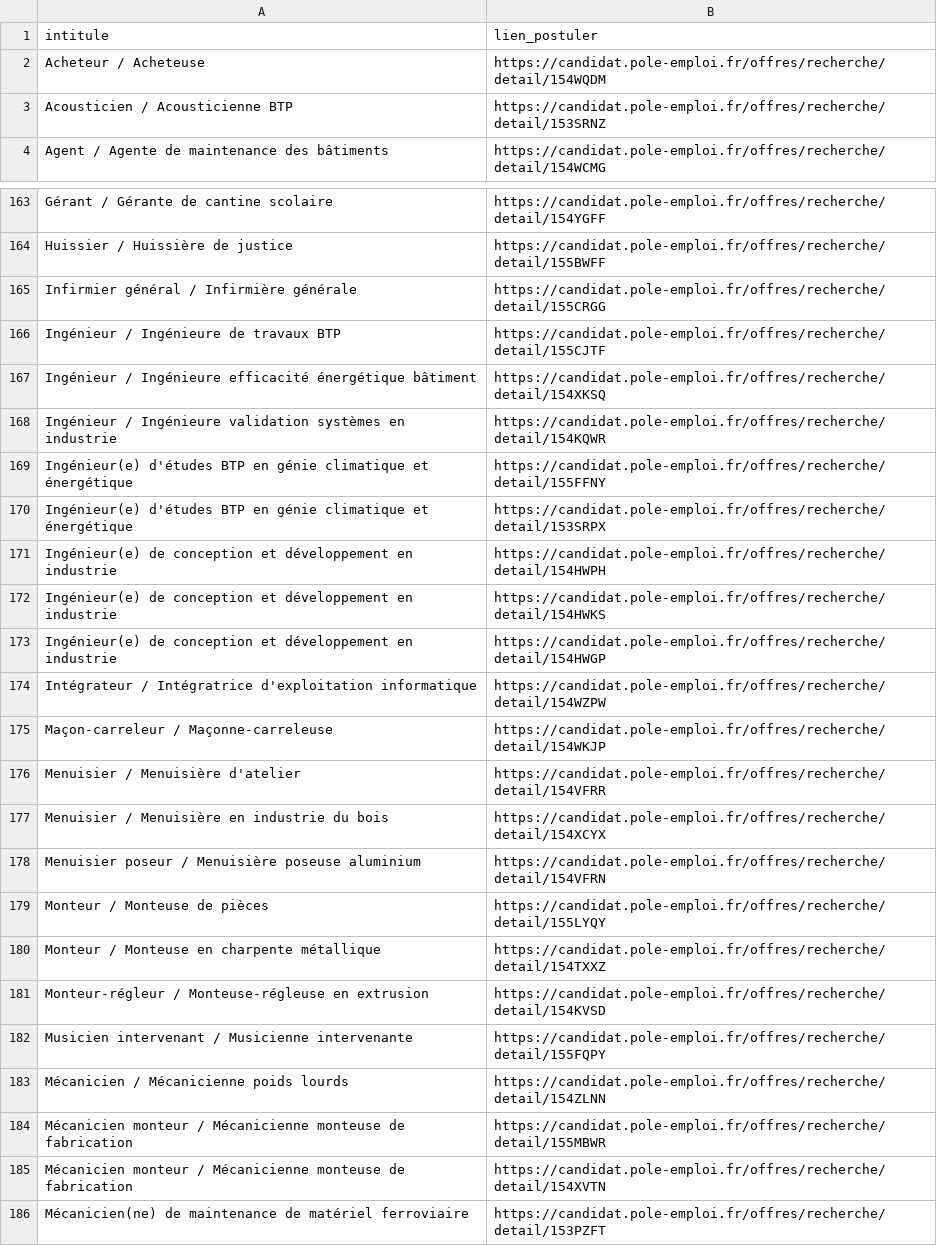
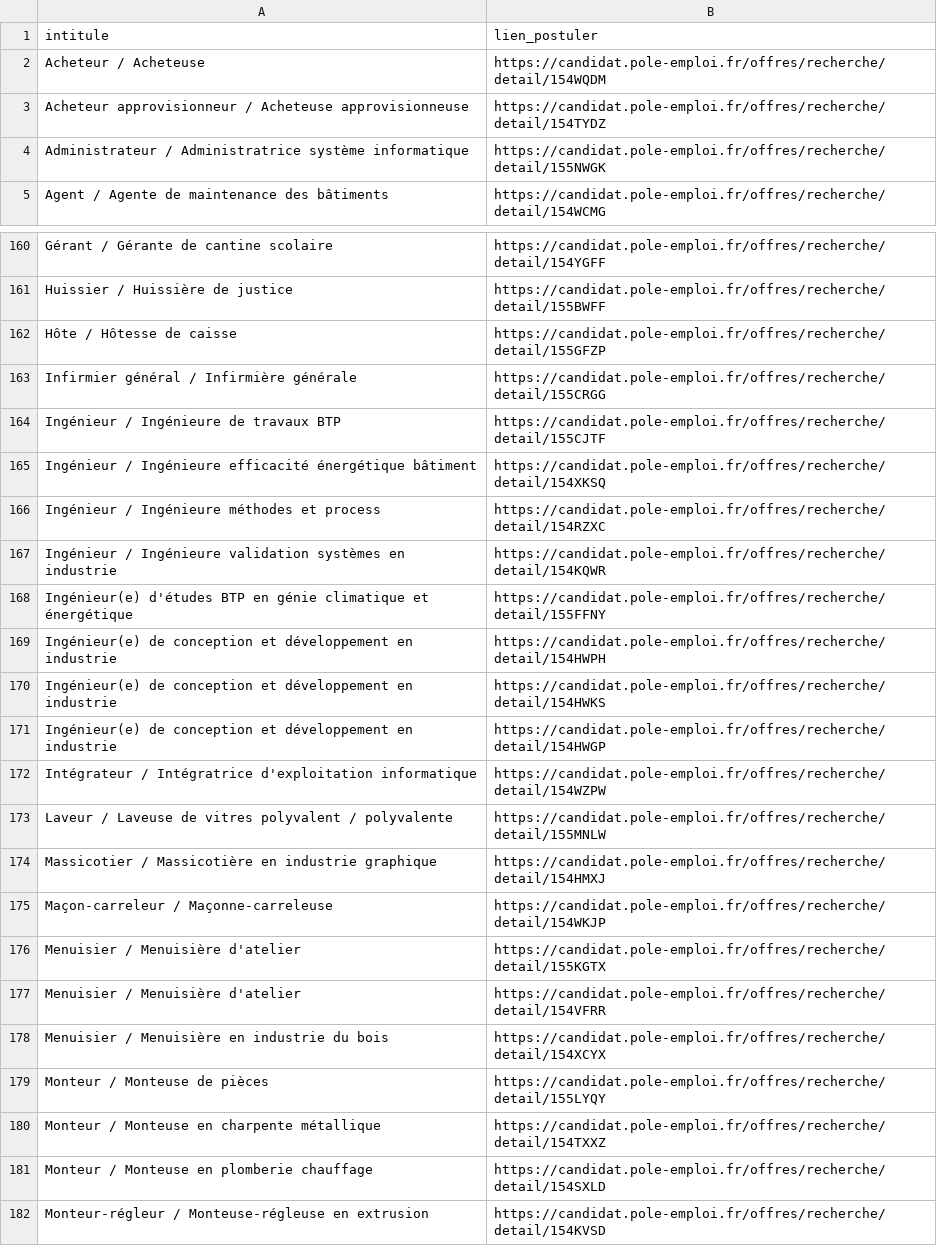
Before and after one commit to libkhadir/stats-tension-emploi-france, a CSV file: export.csv, drawn as a sheet; only a part is shown, gaps mark what is left out; the shorter side is filled out with more unchanged rows; the diff covers the shown part only.

Commit message:
feat: add results

```diff
--- a/export.csv
+++ b/export.csv
@@ -2,3 +2,4 @@ intitule,lien_postuler
 Acheteur / Acheteuse,https://candidat.pole-emploi.fr/offres/recherche/detail/154WQDM
-Acousticien / Acousticienne BTP,https://candidat.pole-emploi.fr/offres/recherche/detail/153SRNZ
+Acheteur approvisionneur / Acheteuse approvisionneuse,https://candidat.pole-emploi.fr/offres/recherche/detail/154TYDZ
+Administrateur / Administratrice système informatique,https://candidat.pole-emploi.fr/offres/recherche/detail/155NWGK
 Agent / Agente de maintenance des bâtiments,https://candidat.pole-emploi.fr/offres/recherche/detail/154WCMG
@@ -164,2 +161,3 @@ Gérant / Gérante de cantine scolaire,https://candidat.pole-emploi.fr/offres/re
 Huissier / Huissière de justice,https://candidat.pole-emploi.fr/offres/recherche/detail/155BWFF
+Hôte / Hôtesse de caisse,https://candidat.pole-emploi.fr/offres/recherche/detail/155GFZP
 Infirmier général / Infirmière générale,https://candidat.pole-emploi.fr/offres/recherche/detail/155CRGG
@@ -167,5 +165,5 @@ Ingénieur / Ingénieure de travaux BTP,https://candidat.pole-emploi.fr/offres/r
 Ingénieur / Ingénieure efficacité énergétique bâtiment,https://candidat.pole-emploi.fr/offres/recherche/detail/154XKSQ
+Ingénieur / Ingénieure méthodes et process,https://candidat.pole-emploi.fr/offres/recherche/detail/154RZXC
 Ingénieur / Ingénieure validation systèmes en industrie,https://candidat.pole-emploi.fr/offres/recherche/detail/154KQWR
 Ingénieur(e) d'études BTP en génie climatique et énergétique,https://candidat.pole-emploi.fr/offres/recherche/detail/155FFNY
-Ingénieur(e) d'études BTP en génie climatique et énergétique,https://candidat.pole-emploi.fr/offres/recherche/detail/153SRPX
 Ingénieur(e) de conception et développement en industrie,https://candidat.pole-emploi.fr/offres/recherche/detail/154HWPH
@@ -174,8 +172,11 @@ Ingénieur(e) de conception et développement en industrie,https://candidat.pole
 Intégrateur / Intégratrice d'exploitation informatique,https://candidat.pole-emploi.fr/offres/recherche/detail/154WZPW
+Laveur / Laveuse de vitres polyvalent / polyvalente,https://candidat.pole-emploi.fr/offres/recherche/detail/155MNLW
+Massicotier / Massicotière en industrie graphique,https://candidat.pole-emploi.fr/offres/recherche/detail/154HMXJ
 Maçon-carreleur / Maçonne-carreleuse,https://candidat.pole-emploi.fr/offres/recherche/detail/154WKJP
+Menuisier / Menuisière d'atelier,https://candidat.pole-emploi.fr/offres/recherche/detail/155KGTX
 Menuisier / Menuisière d'atelier,https://candidat.pole-emploi.fr/offres/recherche/detail/154VFRR
 Menuisier / Menuisière en industrie du bois,https://candidat.pole-emploi.fr/offres/recherche/detail/154XCYX
-Menuisier poseur / Menuisière poseuse aluminium,https://candidat.pole-emploi.fr/offres/recherche/detail/154VFRN
 Monteur / Monteuse de pièces,https://candidat.pole-emploi.fr/offres/recherche/detail/155LYQY
 Monteur / Monteuse en charpente métallique,https://candidat.pole-emploi.fr/offres/recherche/detail/154TXXZ
+Monteur / Monteuse en plomberie chauffage,https://candidat.pole-emploi.fr/offres/recherche/detail/154SXLD
 Monteur-régleur / Monteuse-régleuse en extrusion,https://candidat.pole-emploi.fr/offres/recherche/detail/154KVSD
```
Also changed, not shown: 17 added rows and 17 removed rows elsewhere in this file.
